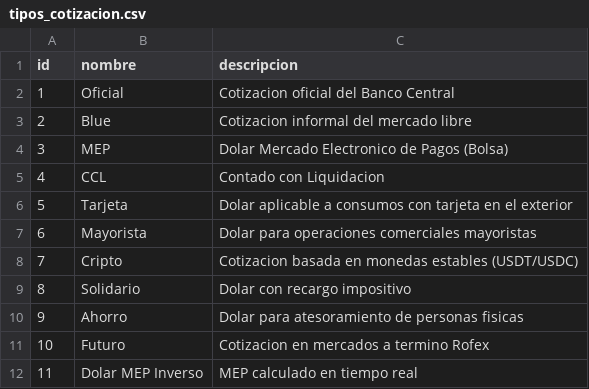
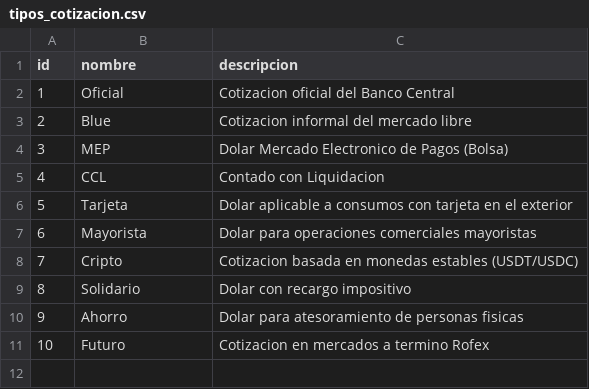
Before and after one commit to leonelrivera/book_manager, a CSV file: src/book_manager/migrations/csv/tipos_cotizacion.csv, drawn as a sheet.

```diff
--- a/src/book_manager/migrations/csv/tipos_cotizacion.csv
+++ b/src/book_manager/migrations/csv/tipos_cotizacion.csv
@@ -11,2 +11 @@ id,nombre,descripcion
 10,Futuro,Cotizacion en mercados a termino Rofex
-11,Dolar MEP Inverso,MEP calculado en tiempo real
```
Also changed, not shown: src/book_manager/migrations/csv/cotizaciones.csv, src/book_manager/migrations/csv/editoriales.csv, 13 other files.
